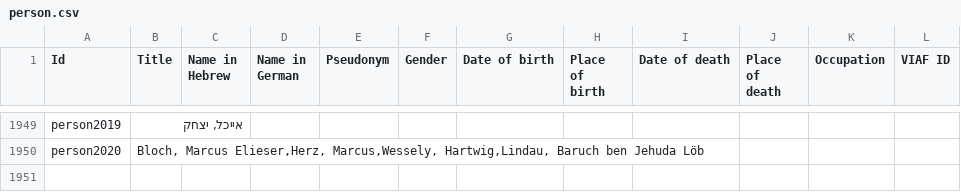
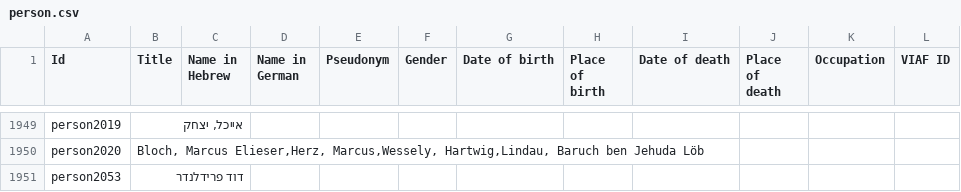
Before and after one commit to Gizra/haskala, a CSV file: haskala/modules/custom/haskala_migrate/csv/node/person.csv, drawn as a sheet; only a part is shown, gaps mark what is left out.

Commit message:
Adding missing person

```diff
--- a/haskala/modules/custom/haskala_migrate/csv/node/person.csv
+++ b/haskala/modules/custom/haskala_migrate/csv/node/person.csv
@@ -1950 +1950,2 @@ person2019,"אייכל, יצחק",,,,,,,,,,
 person2020,"Bloch, Marcus Elieser,Herz, Marcus,Wessely, Hartwig,Lindau, Baruch ben Jehuda Löb",,,,,,,,,,
+person2053,דוד פרידלנדר,,,,,,,,,,
```
